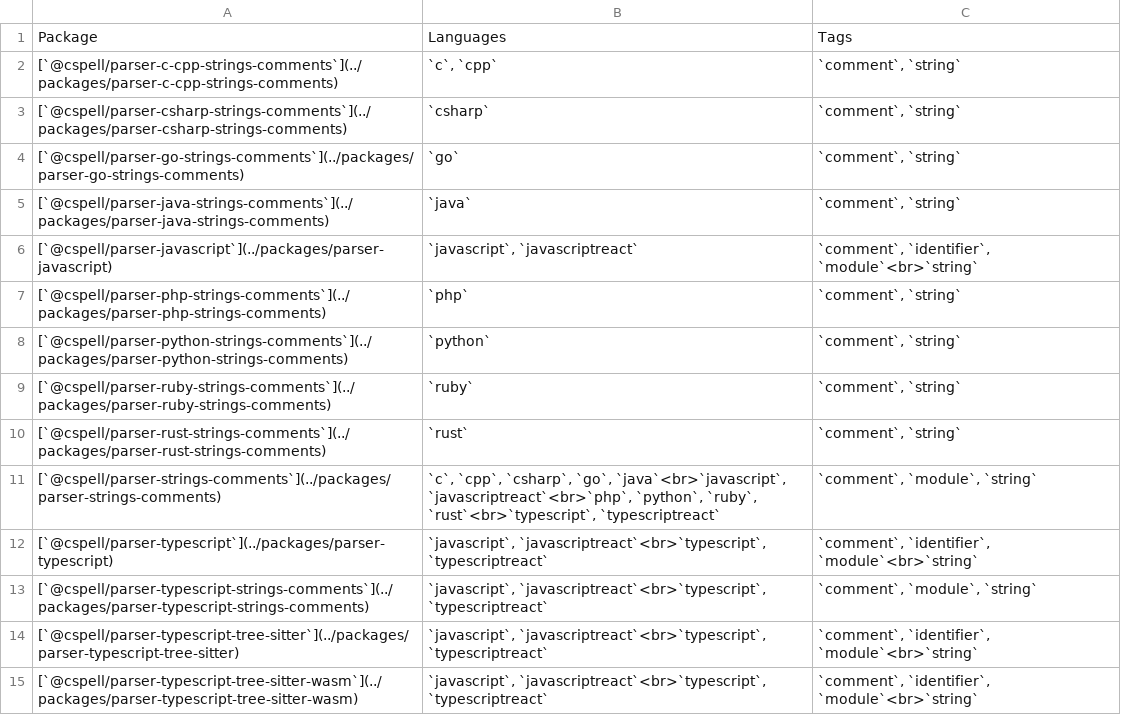
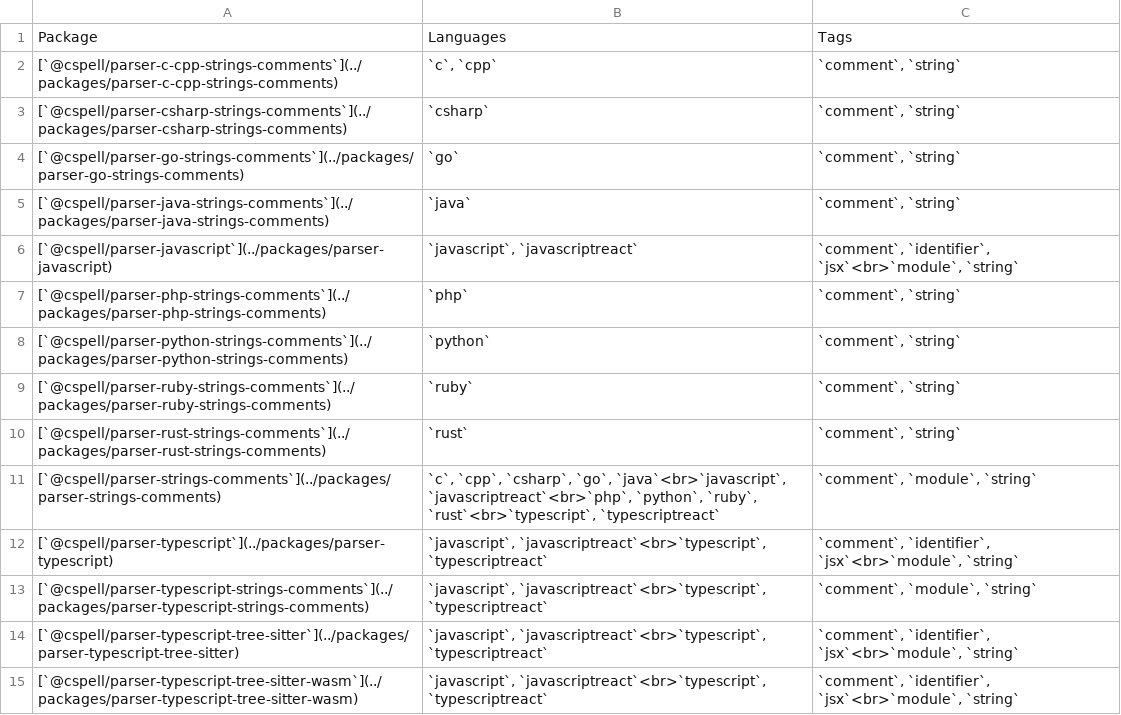
Before and after one commit to streetsidesoftware/cspell-parsers, a CSV file: static/packages.csv, drawn as a sheet.

```diff
--- a/static/packages.csv
+++ b/static/packages.csv
@@ -5,3 +5,3 @@ Package,Languages,Tags
 [`@cspell/parser-java-strings-comments`](../packages/parser-java-strings-comments),`java`,"`comment`, `string`"
-[`@cspell/parser-javascript`](../packages/parser-javascript),"`javascript`, `javascriptreact`","`comment`, `identifier`, `module`<br>`string`"
+[`@cspell/parser-javascript`](../packages/parser-javascript),"`javascript`, `javascriptreact`","`comment`, `identifier`, `jsx`<br>`module`, `string`"
 [`@cspell/parser-php-strings-comments`](../packages/parser-php-strings-comments),`php`,"`comment`, `string`"
@@ -11,5 +11,5 @@ Package,Languages,Tags
 [`@cspell/parser-strings-comments`](../packages/parser-strings-comments),"`c`, `cpp`, `csharp`, `go`, `java`<br>`javascript`, `javascriptreact`<br>`php`, `python`, `ruby`, `rust`<br>`typescript`, `typescriptreact`","`comment`, `module`, `string`"
-[`@cspell/parser-typescript`](../packages/parser-typescript),"`javascript`, `javascriptreact`<br>`typescript`, `typescriptreact`","`comment`, `identifier`, `module`<br>`string`"
+[`@cspell/parser-typescript`](../packages/parser-typescript),"`javascript`, `javascriptreact`<br>`typescript`, `typescriptreact`","`comment`, `identifier`, `jsx`<br>`module`, `string`"
 [`@cspell/parser-typescript-strings-comments`](../packages/parser-typescript-strings-comments),"`javascript`, `javascriptreact`<br>`typescript`, `typescriptreact`","`comment`, `module`, `string`"
-[`@cspell/parser-typescript-tree-sitter`](../packages/parser-typescript-tree-sitter),"`javascript`, `javascriptreact`<br>`typescript`, `typescriptreact`","`comment`, `identifier`, `module`<br>`string`"
-[`@cspell/parser-typescript-tree-sitter-wasm`](../packages/parser-typescript-tree-sitter-wasm),"`javascript`, `javascriptreact`<br>`typescript`, `typescriptreact`","`comment`, `identifier`, `module`<br>`string`"
+[`@cspell/parser-typescript-tree-sitter`](../packages/parser-typescript-tree-sitter),"`javascript`, `javascriptreact`<br>`typescript`, `typescriptreact`","`comment`, `identifier`, `jsx`<br>`module`, `string`"
+[`@cspell/parser-typescript-tree-sitter-wasm`](../packages/parser-typescript-tree-sitter-wasm),"`javascript`, `javascriptreact`<br>`typescript`, `typescriptreact`","`comment`, `identifier`, `jsx`<br>`module`, `string`"
```
Also changed, not shown: packages/parser-javascript/docs/tags-table.csv, packages/parser-typescript-tree-sitter-wasm/docs/tags-table.csv, 14 other files.
